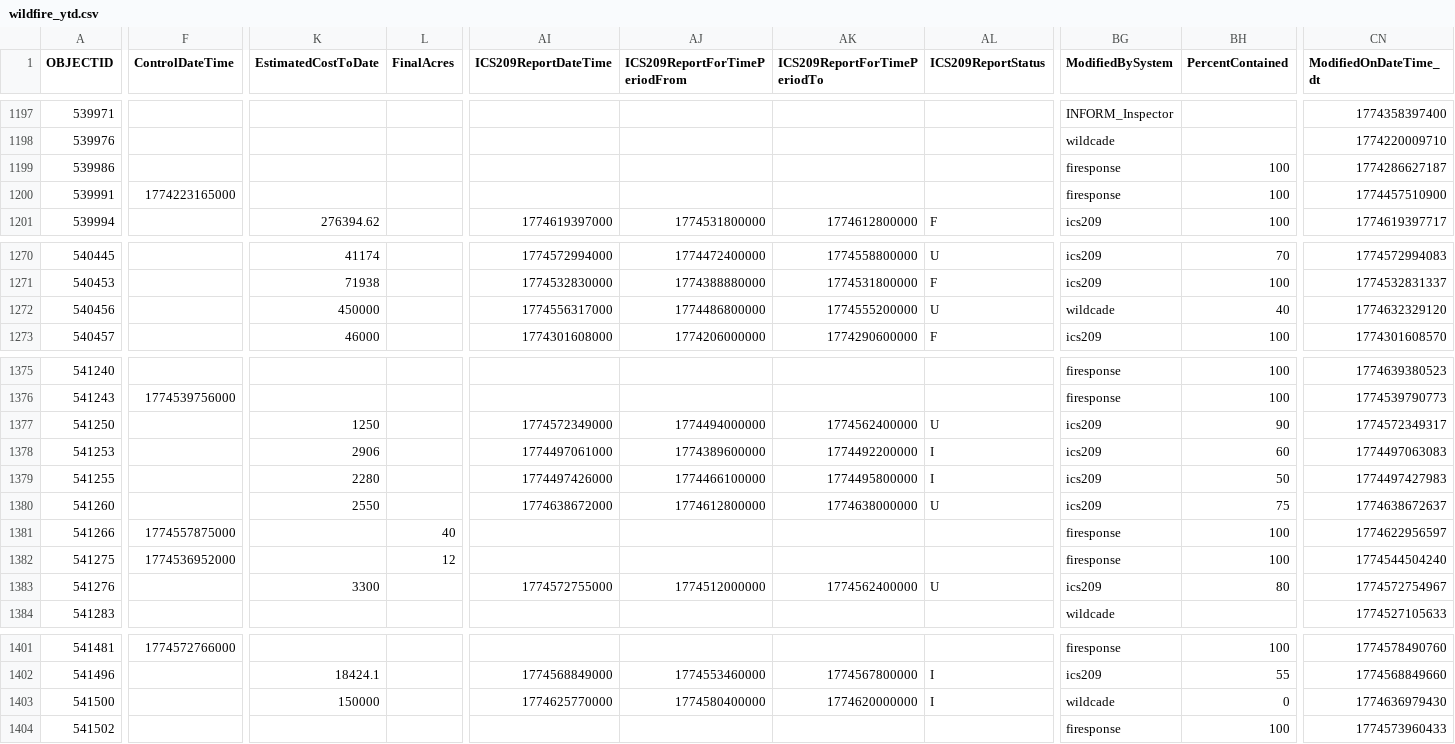
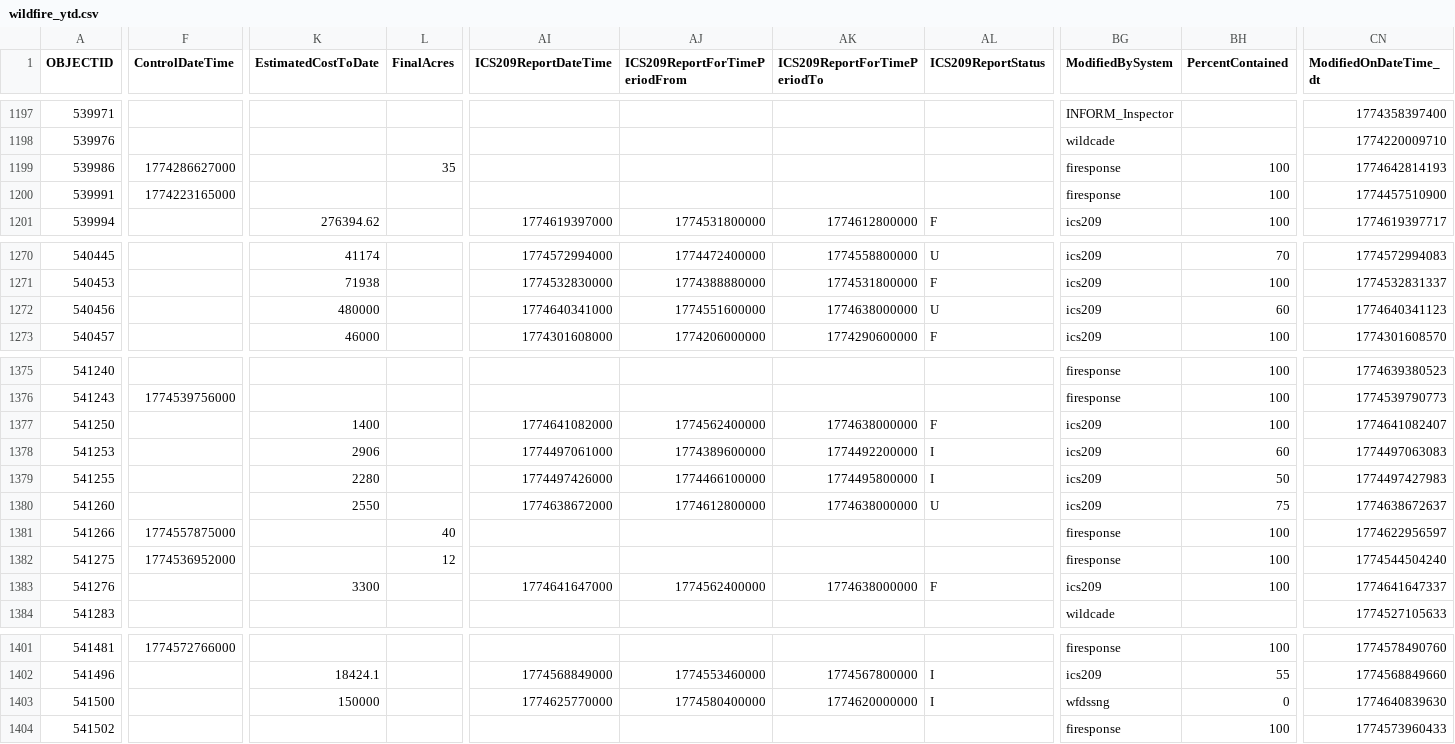
Before and after one commit to githamm/wildfire-tracker, a CSV file: data/wildfire_ytd.csv, drawn as a sheet; only a part is shown, gaps mark what is left out; the diff covers the shown part only; the diff names each change by its address in the sheet, - before the commit and + after, or states it on an @@ line.

```diff
--- a/data/wildfire_ytd.csv
+++ b/data/wildfire_ytd.csv
-F1199 (ControlDateTime): (empty)
+F1199 (ControlDateTime): 1774286627000
-L1199 (FinalAcres): (empty)
+L1199 (FinalAcres): 35
-CN1199 (ModifiedOnDateTime_dt): 1774286627187
+CN1199 (ModifiedOnDateTime_dt): 1774642814193
-K1272 (EstimatedCostToDate): 450000
+K1272 (EstimatedCostToDate): 480000
-AI1272 (ICS209ReportDateTime): 1774556317000
+AI1272 (ICS209ReportDateTime): 1774640341000
-AJ1272 (ICS209ReportForTimePeriodFrom): 1774486800000
+AJ1272 (ICS209ReportForTimePeriodFrom): 1774551600000
-AK1272 (ICS209ReportForTimePeriodTo): 1774555200000
+AK1272 (ICS209ReportForTimePeriodTo): 1774638000000
-BG1272 (ModifiedBySystem): wildcade
+BG1272 (ModifiedBySystem): ics209
-BH1272 (PercentContained): 40
+BH1272 (PercentContained): 60
-CN1272 (ModifiedOnDateTime_dt): 1774632329120
+CN1272 (ModifiedOnDateTime_dt): 1774640341123
-K1377 (EstimatedCostToDate): 1250
+K1377 (EstimatedCostToDate): 1400
-AI1377 (ICS209ReportDateTime): 1774572349000
+AI1377 (ICS209ReportDateTime): 1774641082000
-AJ1377 (ICS209ReportForTimePeriodFrom): 1774494000000
+AJ1377 (ICS209ReportForTimePeriodFrom): 1774562400000
-AK1377 (ICS209ReportForTimePeriodTo): 1774562400000
+AK1377 (ICS209ReportForTimePeriodTo): 1774638000000
-AL1377 (ICS209ReportStatus): U
+AL1377 (ICS209ReportStatus): F
-BH1377 (PercentContained): 90
+BH1377 (PercentContained): 100
-CN1377 (ModifiedOnDateTime_dt): 1774572349317
+CN1377 (ModifiedOnDateTime_dt): 1774641082407
-AI1383 (ICS209ReportDateTime): 1774572755000
+AI1383 (ICS209ReportDateTime): 1774641647000
-AJ1383 (ICS209ReportForTimePeriodFrom): 1774512000000
+AJ1383 (ICS209ReportForTimePeriodFrom): 1774562400000
-AK1383 (ICS209ReportForTimePeriodTo): 1774562400000
+AK1383 (ICS209ReportForTimePeriodTo): 1774638000000
-AL1383 (ICS209ReportStatus): U
+AL1383 (ICS209ReportStatus): F
-BH1383 (PercentContained): 80
+BH1383 (PercentContained): 100
-CN1383 (ModifiedOnDateTime_dt): 1774572754967
+CN1383 (ModifiedOnDateTime_dt): 1774641647337
-BG1403 (ModifiedBySystem): wildcade
+BG1403 (ModifiedBySystem): wfdssng
-CN1403 (ModifiedOnDateTime_dt): 1774636979430
+CN1403 (ModifiedOnDateTime_dt): 1774640839630
```
Also changed, not shown: 1 added row and 69 edited cells elsewhere in this file.
